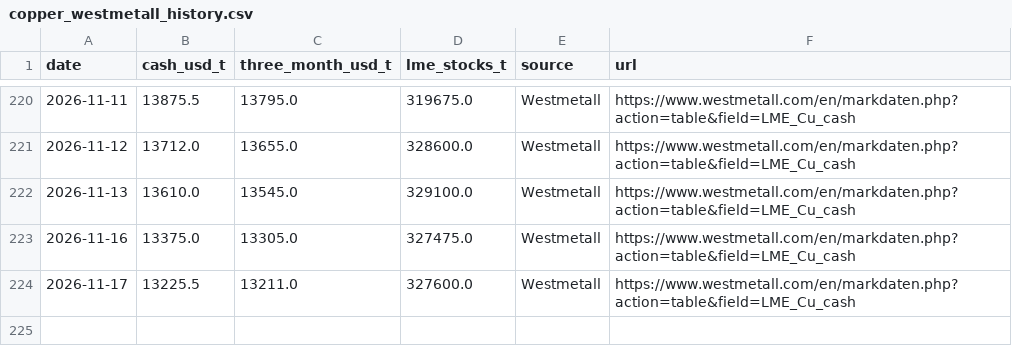
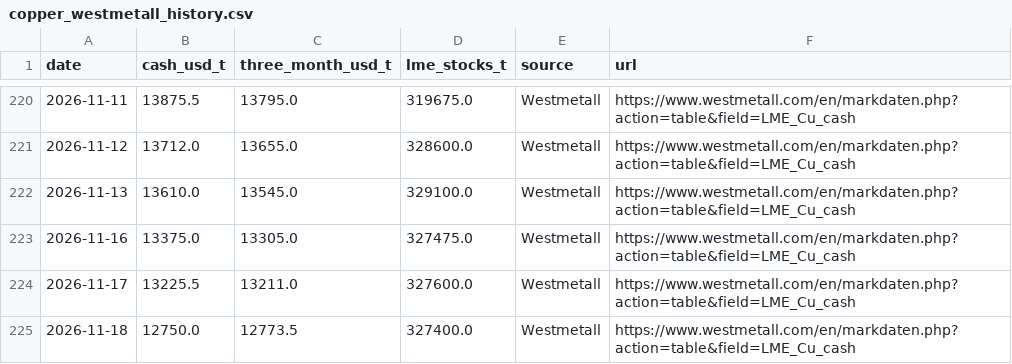
Before and after one commit to Luminor436/procurement-intelligence, a CSV file: data/copper_westmetall_history.csv, drawn as a sheet; only a part is shown, gaps mark what is left out; the diff names each change by its address in the sheet, - before the commit and + after, or states it on an @@ line.

```diff
--- a/data/copper_westmetall_history.csv
+++ b/data/copper_westmetall_history.csv
+row 225: 2026-11-18 | 12750.0 | 12773.5 | 327400.0 | Westmetall | https://www.westmetall.com/en/markdaten.php?action=table&field=LME_Cu_cash
```
Also changed, not shown: 1 other file.
